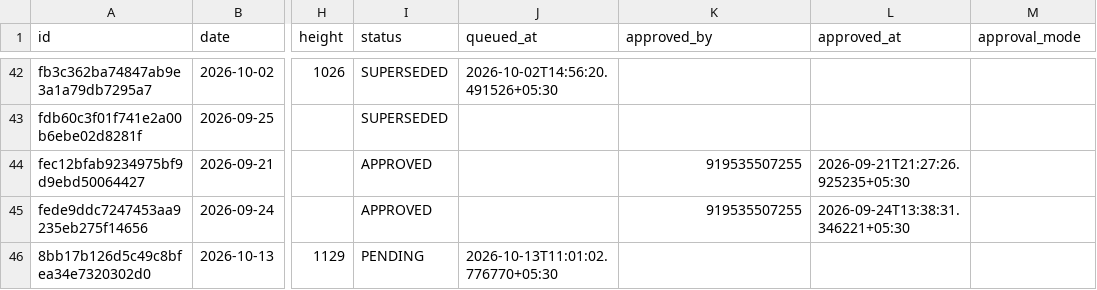
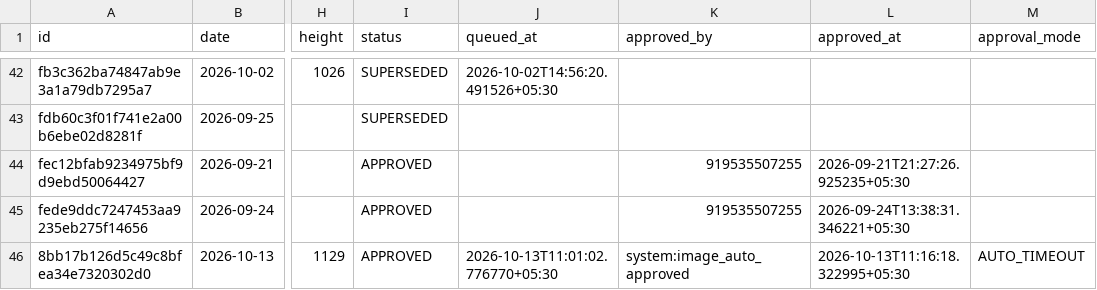
Before and after one commit to mishnit/daily-darshan, a CSV file: csv/image_reviews.csv, drawn as a sheet; only a part is shown, gaps mark what is left out; the diff names each change by its address in the sheet, - before the commit and + after, or states it on an @@ line.

```diff
--- a/csv/image_reviews.csv
+++ b/csv/image_reviews.csv
-I46 (status): PENDING
+I46 (status): APPROVED
-K46 (approved_by): (empty)
+K46 (approved_by): system:image_auto_approved
-L46 (approved_at): (empty)
+L46 (approved_at): 2026-10-13T11:16:18.322995+05:30
-M46 (approval_mode): (empty)
+M46 (approval_mode): AUTO_TIMEOUT
```
Also changed, not shown: csv/pipeline_requests.csv.
